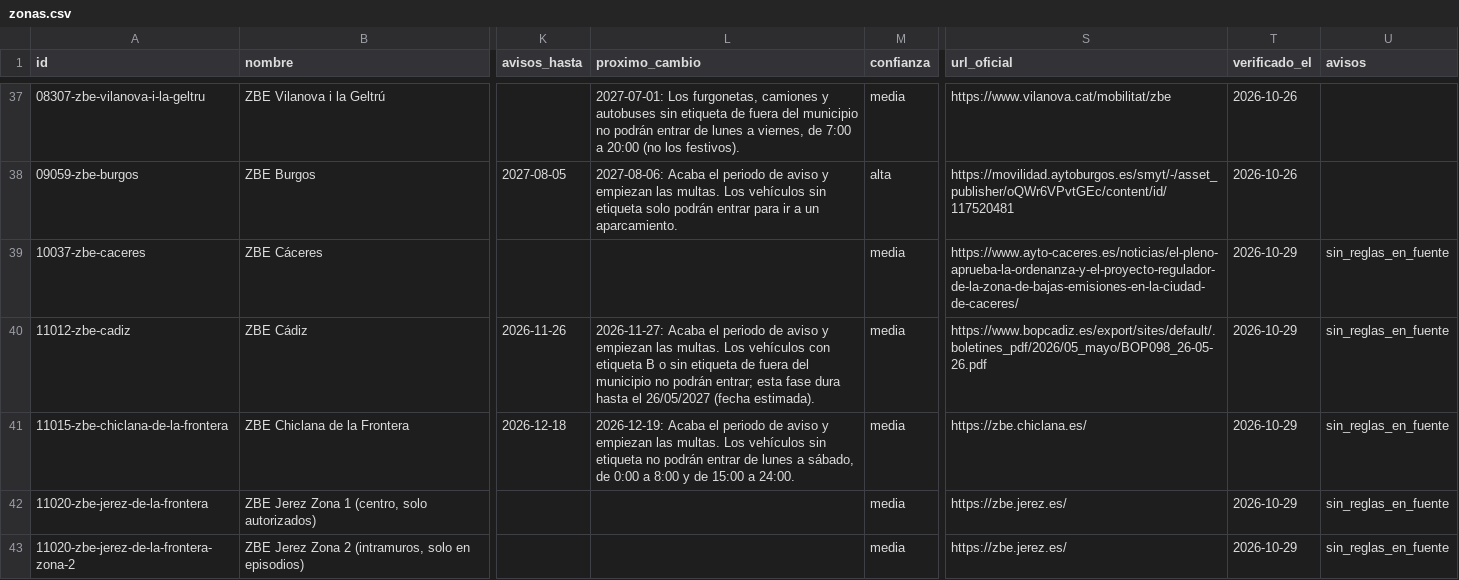
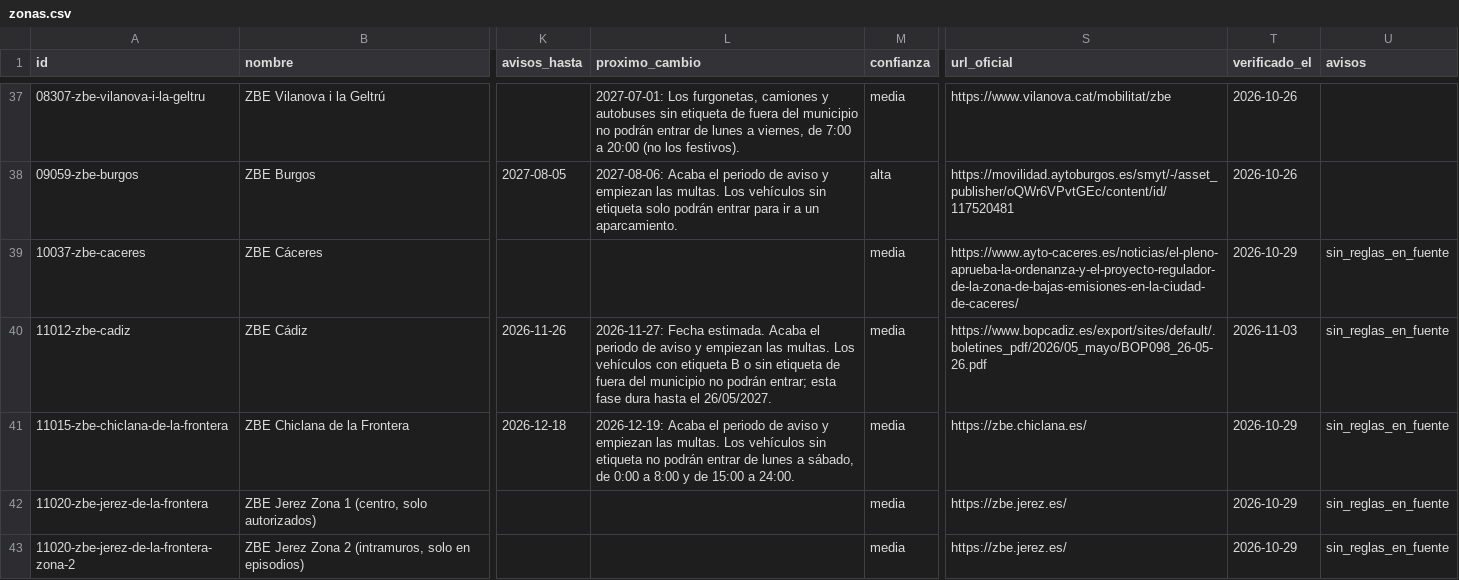
Before and after one commit to marcc992/atlaszbe-datos, a CSV file: data/zonas.csv, drawn as a sheet; only a part is shown, gaps mark what is left out; the diff names each change by its address in the sheet, - before the commit and + after, or states it on an @@ line.

```diff
--- a/data/zonas.csv
+++ b/data/zonas.csv
-L40 (proximo_cambio): 2026-11-27: Acaba el periodo de aviso y empiezan las multas. Los vehículos con etiqueta B o sin etiqueta de fuera del municipio no podrán entrar; esta fase dura hasta el 26/05/2027 (fecha estimada).
+L40 (proximo_cambio): 2026-11-27: Fecha estimada. Acaba el periodo de aviso y empiezan las multas. Los vehículos con etiqueta B o sin etiqueta de fuera del municipio no podrán entrar; esta fase dura hasta el 26/05/2027.
-T40 (verificado_el): 2026-10-29
+T40 (verificado_el): 2026-11-03
```
Also changed, not shown: 4 other files.
